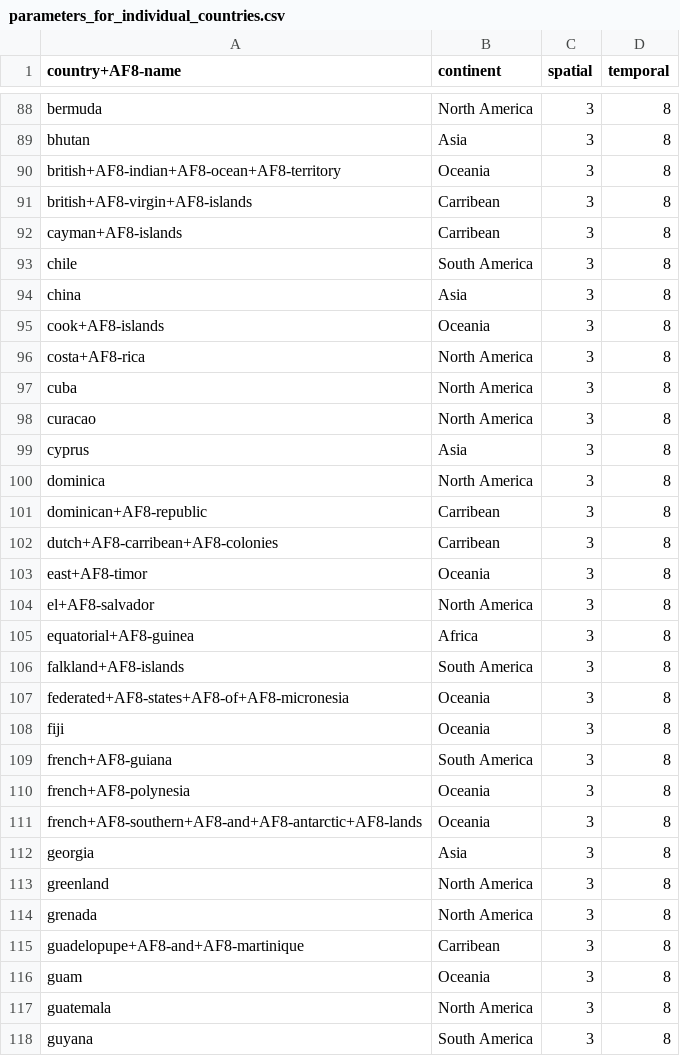
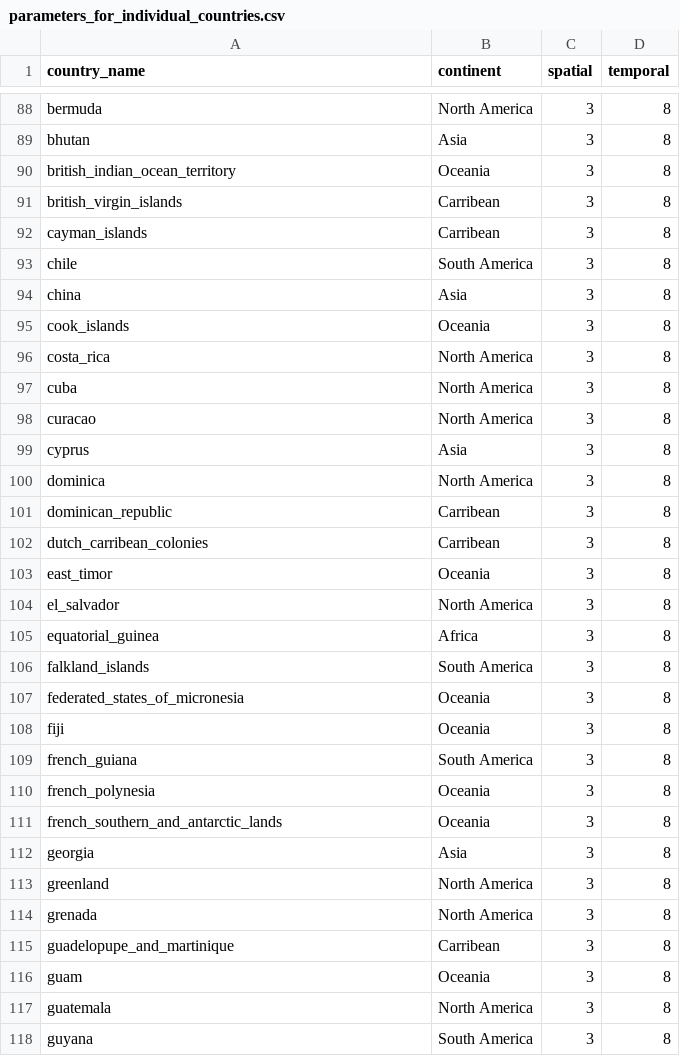
Before and after one commit to earthlab/firedpy, a CSV file: firedpy/data/parameters_for_individual_countries.csv, drawn as a sheet; only a part is shown, gaps mark what is left out; the diff covers the shown part only.

```diff
--- a/firedpy/data/parameters_for_individual_countries.csv
+++ b/firedpy/data/parameters_for_individual_countries.csv
@@ -1 +1 @@
-country+AF8-name,continent,spatial,temporal
+country_name,continent,spatial,temporal
@@ -89,9 +89,9 @@ bermuda,North America,3,8
 bhutan,Asia,3,8
-british+AF8-indian+AF8-ocean+AF8-territory,Oceania,3,8
-british+AF8-virgin+AF8-islands,Carribean,3,8
-cayman+AF8-islands,Carribean,3,8
+british_indian_ocean_territory,Oceania,3,8
+british_virgin_islands,Carribean,3,8
+cayman_islands,Carribean,3,8
 chile,South America,3,8
 china,Asia,3,8
-cook+AF8-islands,Oceania,3,8
-costa+AF8-rica,North America,3,8
+cook_islands,Oceania,3,8
+costa_rica,North America,3,8
 cuba,North America,3,8
@@ -100,13 +100,13 @@ cyprus,Asia,3,8
 dominica,North America,3,8
-dominican+AF8-republic,Carribean,3,8
-dutch+AF8-carribean+AF8-colonies,Carribean,3,8
-east+AF8-timor,Oceania,3,8
-el+AF8-salvador,North America,3,8
-equatorial+AF8-guinea,Africa,3,8
-falkland+AF8-islands,South America,3,8
-federated+AF8-states+AF8-of+AF8-micronesia,Oceania,3,8
+dominican_republic,Carribean,3,8
+dutch_carribean_colonies,Carribean,3,8
+east_timor,Oceania,3,8
+el_salvador,North America,3,8
+equatorial_guinea,Africa,3,8
+falkland_islands,South America,3,8
+federated_states_of_micronesia,Oceania,3,8
 fiji,Oceania,3,8
-french+AF8-guiana,South America,3,8
-french+AF8-polynesia,Oceania,3,8
-french+AF8-southern+AF8-and+AF8-antarctic+AF8-lands,Oceania,3,8
+french_guiana,South America,3,8
+french_polynesia,Oceania,3,8
+french_southern_and_antarctic_lands,Oceania,3,8
 georgia,Asia,3,8
@@ -114,3 +114,3 @@ greenland,North America,3,8
 grenada,North America,3,8
-guadelopupe+AF8-and+AF8-martinique,Carribean,3,8
+guadelopupe_and_martinique,Carribean,3,8
 guam,Oceania,3,8
```
Also changed, not shown: 56 edited cells elsewhere in this file, 3 other files.
